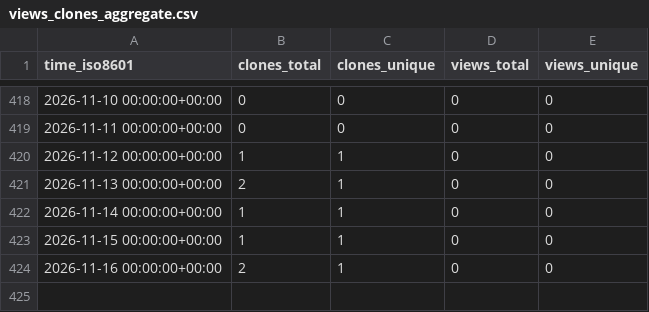
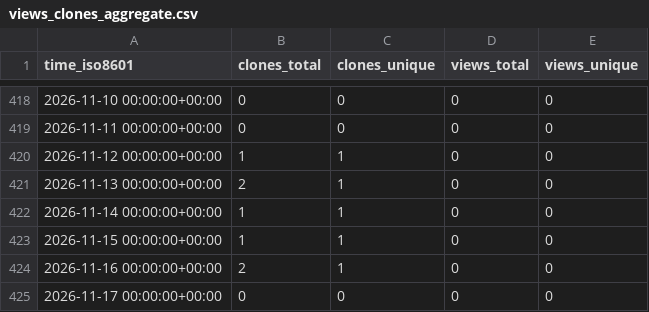
Before and after one commit to cicsdev/repo-stats, a CSV file: cicsdev/blog-cics-java-osgi-best-practices/ghrs-data/views_clones_aggregate.csv, drawn as a sheet; only a part is shown, gaps mark what is left out; the diff names each change by its address in the sheet, - before the commit and + after, or states it on an @@ line.

```diff
--- a/cicsdev/blog-cics-java-osgi-best-practices/ghrs-data/views_clones_aggregate.csv
+++ b/cicsdev/blog-cics-java-osgi-best-practices/ghrs-data/views_clones_aggregate.csv
+row 425: 2026-11-17 00:00:00+00:00 | 0 | 0 | 0 | 0
```
Also changed, not shown: 1 other file.
